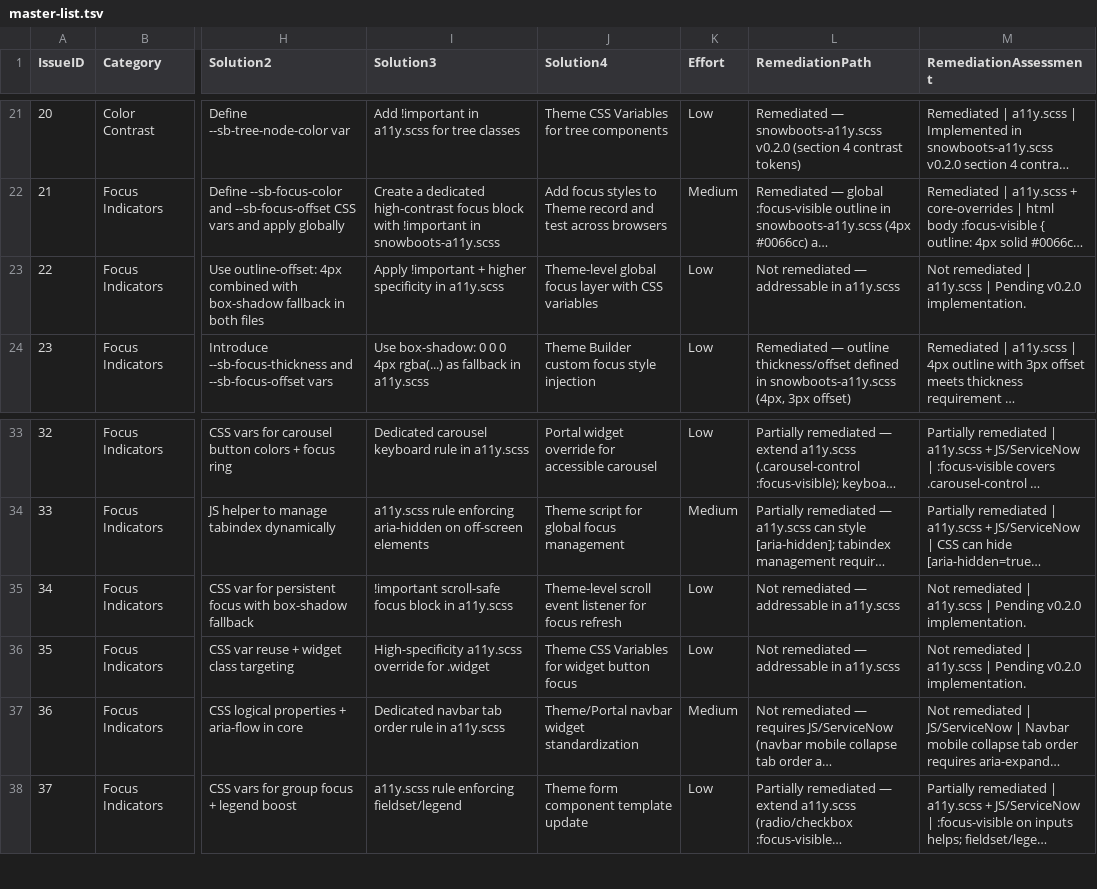
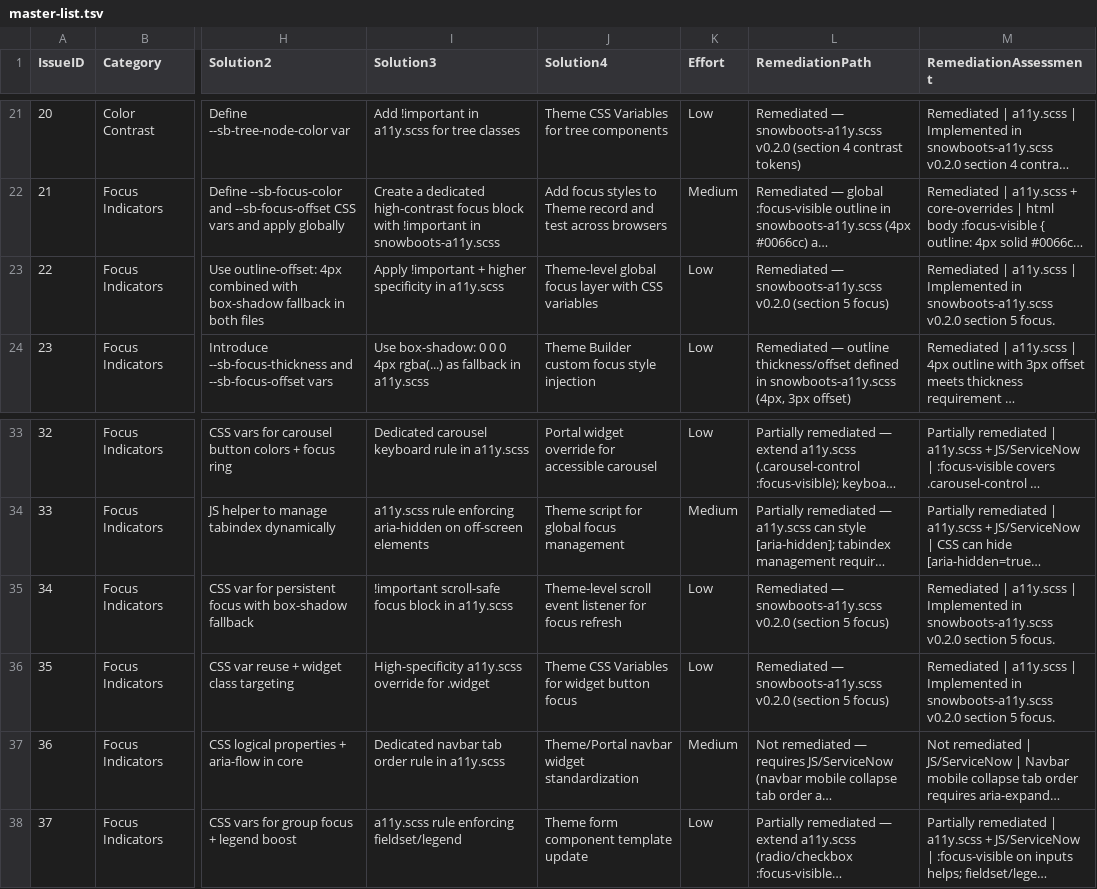
Before and after one commit to timBrockman/SnowBoots, a TSV file: research/master-list.tsv, drawn as a sheet; only a part is shown, gaps mark what is left out; long unchanged cells end in …; the diff names each change by its address in the sheet, - before the commit and + after, or states it on an @@ line.

Commit message:
fix(a11y): remediate focus issues #22, #34, #35

```diff
--- a/research/master-list.tsv
+++ b/research/master-list.tsv
-L23 (RemediationPath): Not remediated — addressable in a11y.scss
+L23 (RemediationPath): Remediated — snowboots-a11y.scss v0.2.0 (section 5 focus)
-M23 (RemediationAssessment): Not remediated | a11y.scss | Pending v0.2.0 implementation.
+M23 (RemediationAssessment): Remediated | a11y.scss | Implemented in snowboots-a11y.scss v0.2.0 section 5 focus.
-L35:L36 (RemediationPath): Not remediated — addressable in a11y.scss
+L35:L36 (RemediationPath): Remediated — snowboots-a11y.scss v0.2.0 (section 5 focus)
-M35:M36 (RemediationAssessment): Not remediated | a11y.scss | Pending v0.2.0 implementation.
+M35:M36 (RemediationAssessment): Remediated | a11y.scss | Implemented in snowboots-a11y.scss v0.2.0 section 5 focus.
```
Also changed, not shown: 1 other file.
